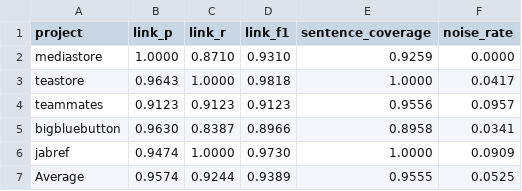
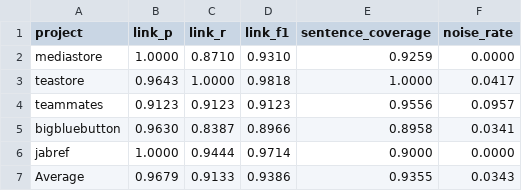
Before and after one commit to SoftHeinrich/transarc-emp, a CSV file: reports/rq1/aalinker-claude_sad-sam.csv, drawn as a sheet.

```diff
--- a/reports/rq1/aalinker-claude_sad-sam.csv
+++ b/reports/rq1/aalinker-claude_sad-sam.csv
@@ -5,3 +5,3 @@ teammates,0.9123,0.9123,0.9123,0.9556,0.0957
 bigbluebutton,0.9630,0.8387,0.8966,0.8958,0.0341
-jabref,0.9474,1.0000,0.9730,1.0000,0.0909
-Average,0.9574,0.9244,0.9389,0.9555,0.0525
+jabref,1.0000,0.9444,0.9714,0.9000,0.0000
+Average,0.9679,0.9133,0.9386,0.9355,0.0343
```
Also changed, not shown: reports/SADCODE_S11_S13F_VS_TRANSARC.csv, reports/metrics_sad-code.csv, 21 other files.
